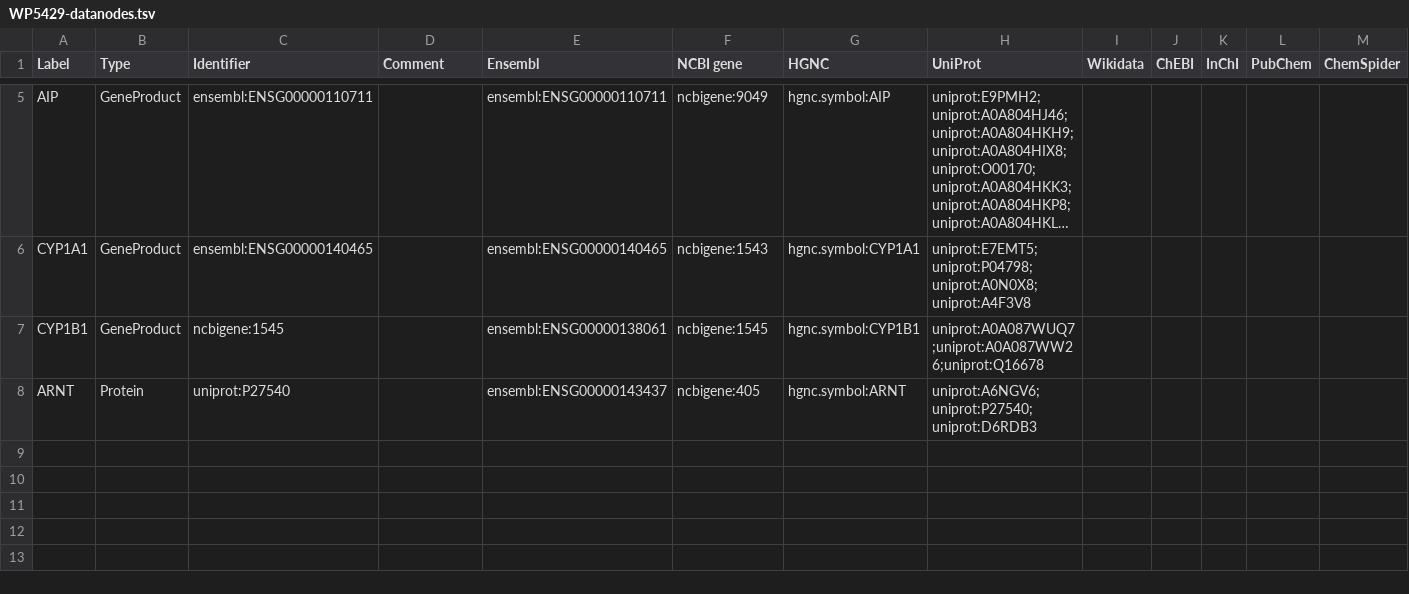
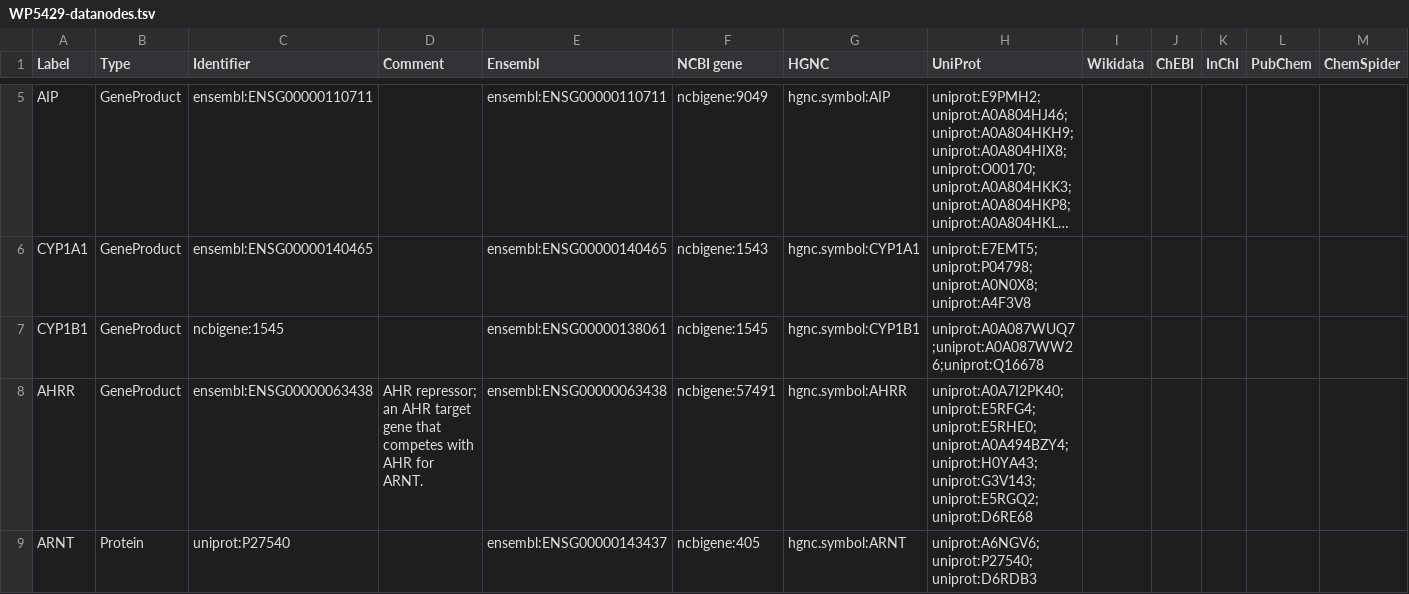
Before and after one commit to wikipathways/sandbox-wp.gh.io, a TSV file: _data/WP5429-datanodes.tsv, drawn as a sheet; only a part is shown, gaps mark what is left out; long unchanged cells end in …; rows hold the shown columns only; the diff names each change by its address in the sheet, - before the commit and + after, or states it on an @@ line.

```diff
--- a/_data/WP5429-datanodes.tsv
+++ b/_data/WP5429-datanodes.tsv
+row 8: AHRR | GeneProduct | ensembl:ENSG00000063438 | AHR repressor; an AHR target gene that competes with AHR for ARNT. | ensembl:ENSG00000063438 | ncbigene:57491 | hgnc.symbol:AHRR | uniprot:A0A7I2PK40;uniprot:E5RFG4;uniprot:E5RHE0;uniprot:A0A494BZY4;uniprot:H0YA43;uniprot:G3V143;uniprot:E5RGQ2;uniprot:D6RE68
```
Also changed, not shown: _data/WP5429-bibliography.tsv, 13 other files.
